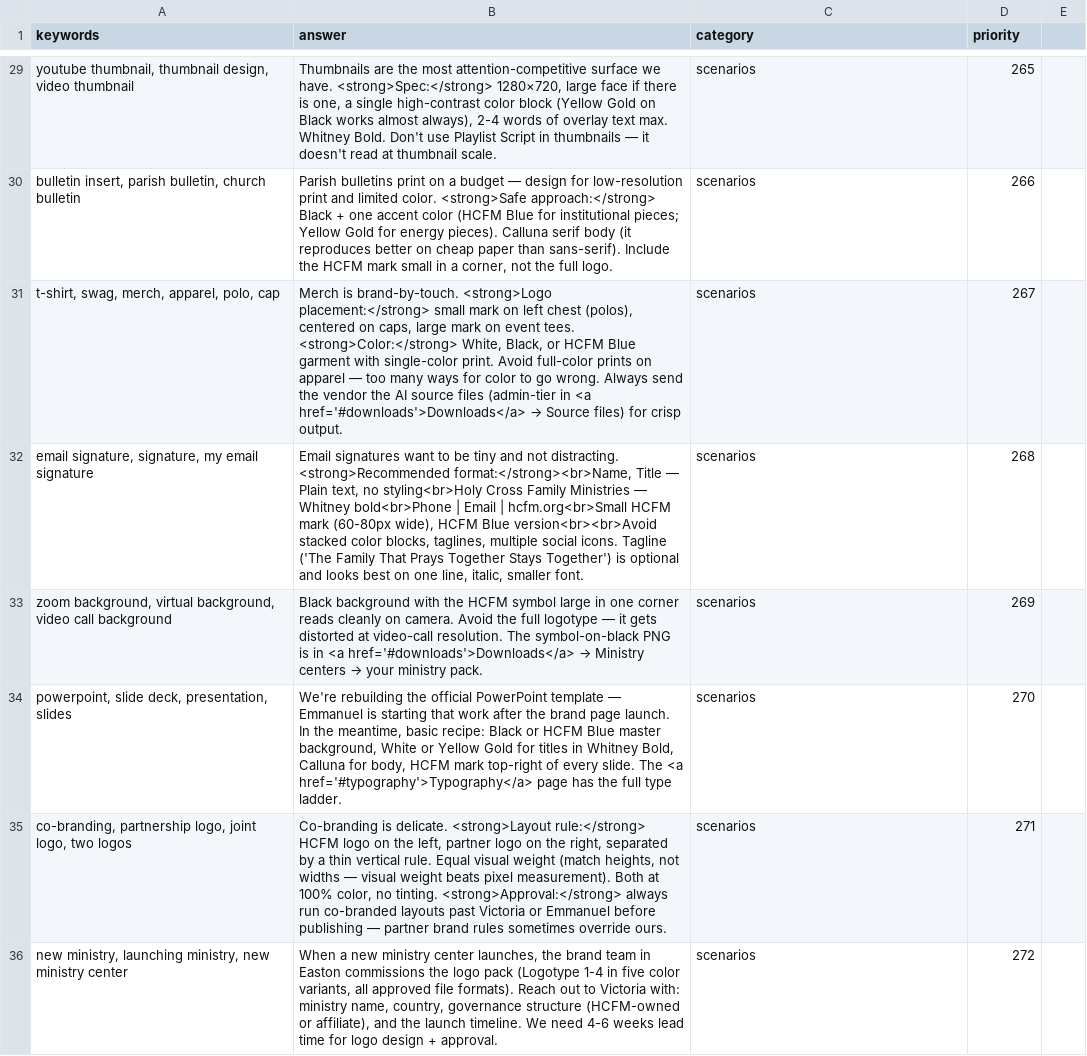
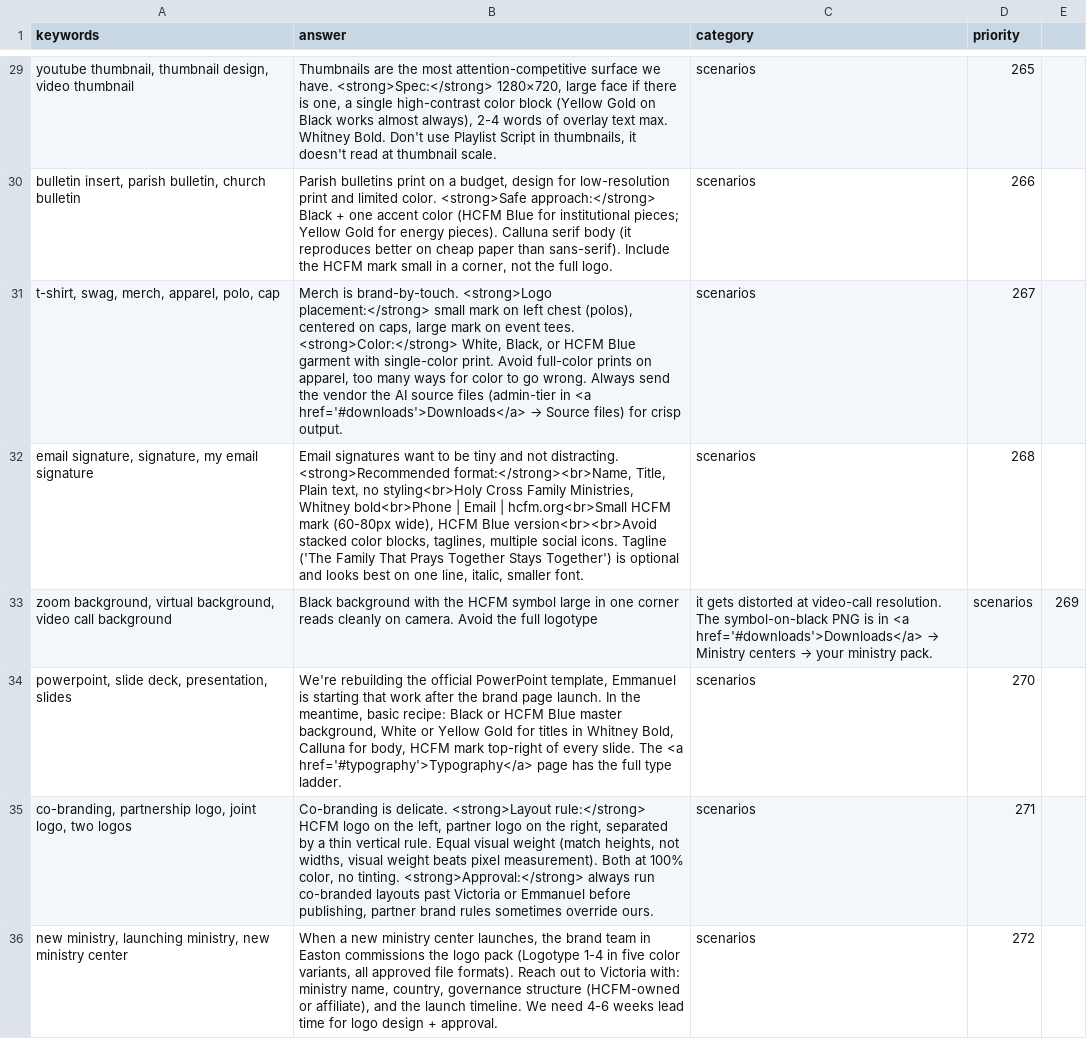
Before and after one commit to EmmanuelEpau/hcfm-brand, a CSV file: build/chatbot_kb_v2_new_rows.csv, drawn as a sheet; only a part is shown, gaps mark what is left out; the diff covers the shown part only; the diff names each change by its address in the sheet, - before the commit and + after, or states it on an @@ line.

```diff
--- a/build/chatbot_kb_v2_new_rows.csv
+++ b/build/chatbot_kb_v2_new_rows.csv
-B29 (answer): …Script in thumbnails — it doesn't…
+B29 (answer): …Script in thumbnails, it doesn't…
-B30 (answer): …on a budget — design for…
+B30 (answer): …on a budget, design for…
-B31 (answer): …prints on apparel — too many…
+B31 (answer): …prints on apparel, too many…
-B32 (answer): …<strong>Recommended format:</strong><br>Name, Title — Plain text, no styling<br>Holy Cross Family Ministries — Whitney bold<br>Phone…
+B32 (answer): …<strong>Recommended format:</strong><br>Name, Title, Plain text, no styling<br>Holy Cross Family Ministries, Whitney bold<br>Phone…
@@ B33 (answer): …full logotype — it gets distorted at video-call resolution. The symbol-on-black PNG is in <a href='#downloads'>Downloads</a> → Ministry centers → your ministry pack. → …full logotype @@
@@ C33 (category): scenarios → it gets distorted at video-call resolution. The symbol-on-black PNG is in <a href='#downloads'>Downloads</a> → Ministry centers → your ministry pack. @@
-D33 (priority): 269
+D33 (priority): scenarios
-E33: (empty)
+E33: 269
-B34 (answer): …official PowerPoint template — Emmanuel is…
+B34 (answer): …official PowerPoint template, Emmanuel is…
-B35 (answer): …heights, not widths — visual weight beats pixel measurement). Both at 100% color, no tinting. <strong>Approval:</strong> always run co-branded layouts past Victoria or Emmanuel before publishing — partner brand…
+B35 (answer): …heights, not widths, visual weight beats pixel measurement). Both at 100% color, no tinting. <strong>Approval:</strong> always run co-branded layouts past Victoria or Emmanuel before publishing, partner brand…
```
Also changed, not shown: 76 edited cells elsewhere in this file, 21 other files.
